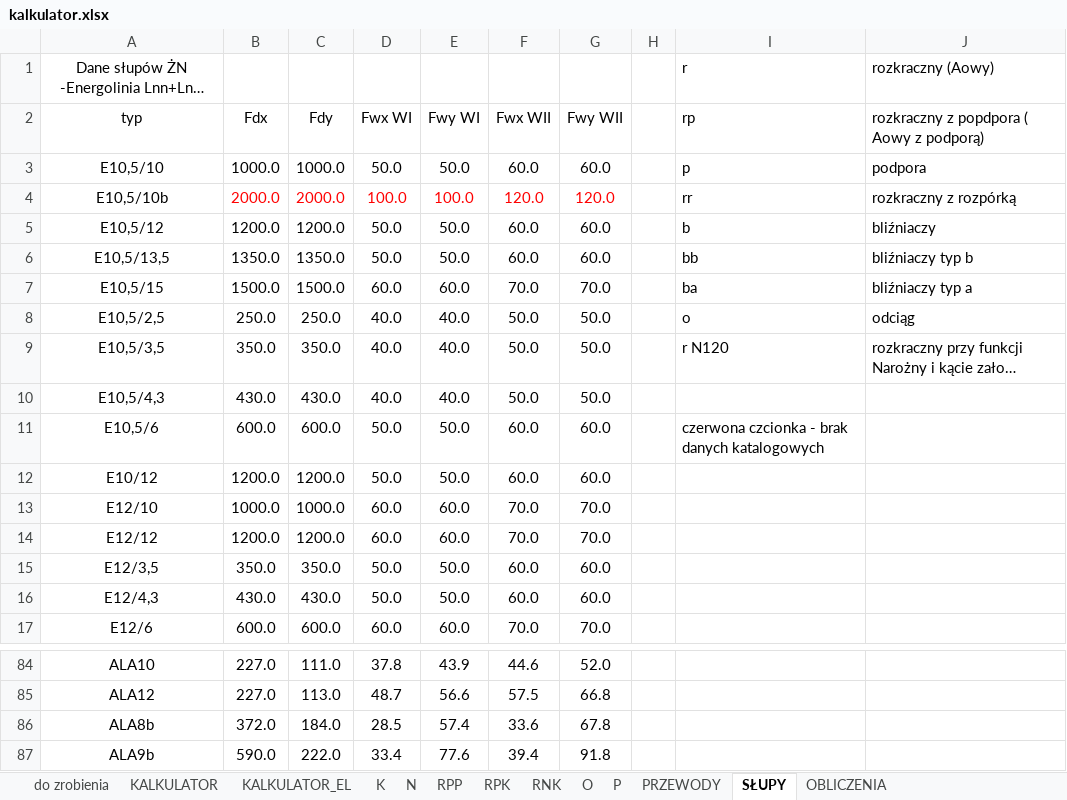
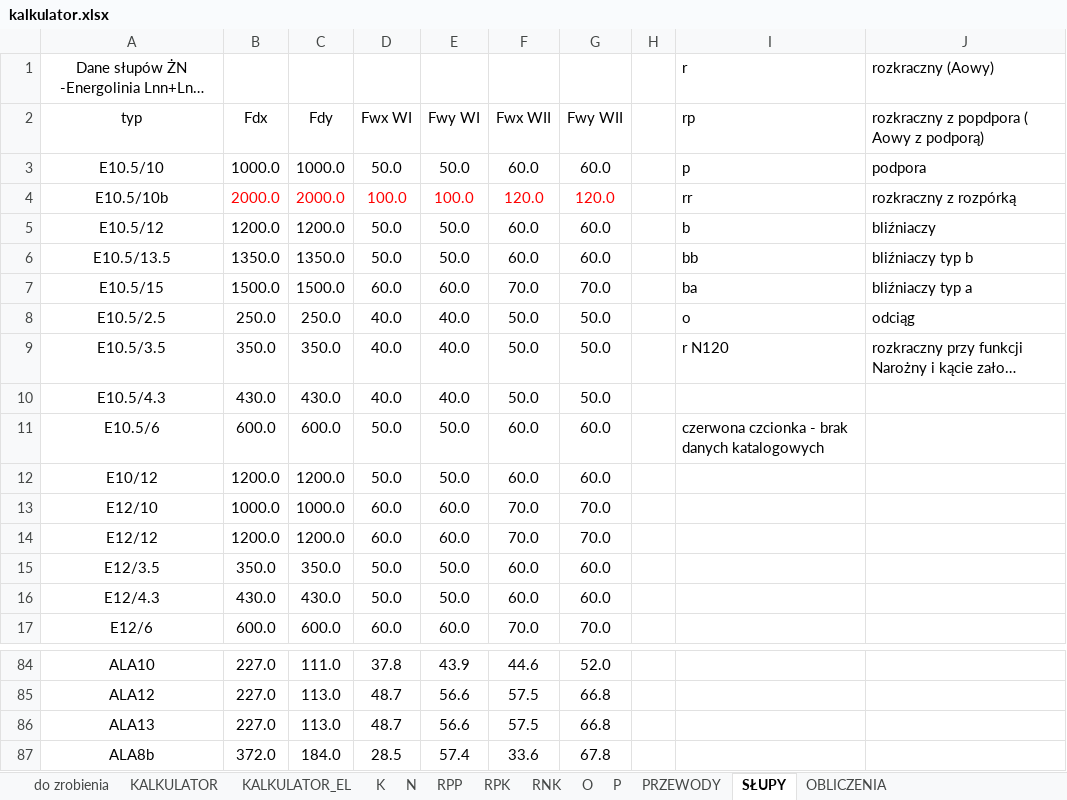
Before and after one commit to BartoszJakubowsky/Python, an Excel workbook: kalkulator.xlsx, sheet SŁUPY, drawn as a sheet; only a part is shown, gaps mark what is left out; the shorter side is filled out with more unchanged rows; long unchanged cells end in …; values as stored, in another font and other column widths than the file's, no borders; the diff names each change by its address in the sheet, - before the commit and + after, or states it on an @@ line.

```diff
--- a/kalkulator.xlsx (sheet SŁUPY)
+++ b/kalkulator.xlsx (sheet SŁUPY)
-A3 (typ): E10,5/10
+A3 (typ): E10.5/10
-A4 (typ): E10,5/10b
+A4 (typ): E10.5/10b
-A5 (typ): E10,5/12
+A5 (typ): E10.5/12
-A6 (typ): E10,5/13,5
+A6 (typ): E10.5/13.5
-A7 (typ): E10,5/15
+A7 (typ): E10.5/15
-A8 (typ): E10,5/2,5
+A8 (typ): E10.5/2.5
-A9 (typ): E10,5/3,5
+A9 (typ): E10.5/3.5
-A10 (typ): E10,5/4,3
+A10 (typ): E10.5/4.3
-A11 (typ): E10,5/6
+A11 (typ): E10.5/6
-A15 (typ): E12/3,5
+A15 (typ): E12/3.5
-A16 (typ): E12/4,3
+A16 (typ): E12/4.3
+row 86: ALA13 | 227.0 | 113.0 | 48.7 | 56.6 | 57.5 | 66.8
```
Also changed, not shown: sheet PRZEWODY, sheet KALKULATOR, sheet O, sheet N, sheet RNK, formulas that keep their value, 1 other file.
